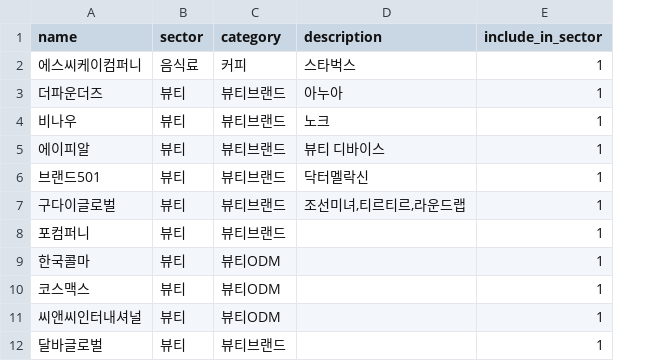
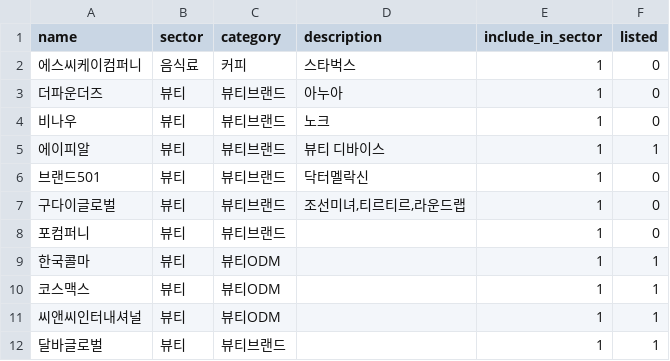
Before and after one commit to parksw20/Finance, a CSV file: data/seed/companies.csv, drawn as a sheet; only a part is shown; the diff names each change by its address in the sheet, - before the commit and + after, or states it on an @@ line.

```diff
--- a/data/seed/companies.csv
+++ b/data/seed/companies.csv
+column F (listed), rows 2-12: 0 | 0 | 0 | 1 | 0 | 0 | 0 | 1 | 1 | 1 | 1
```
Also changed, not shown: 9 other files.
